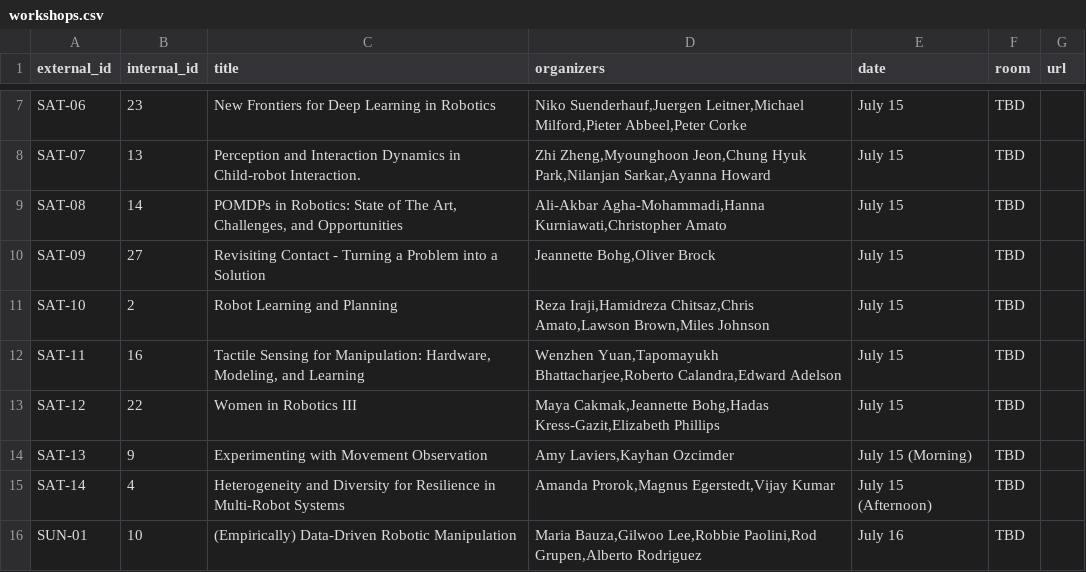
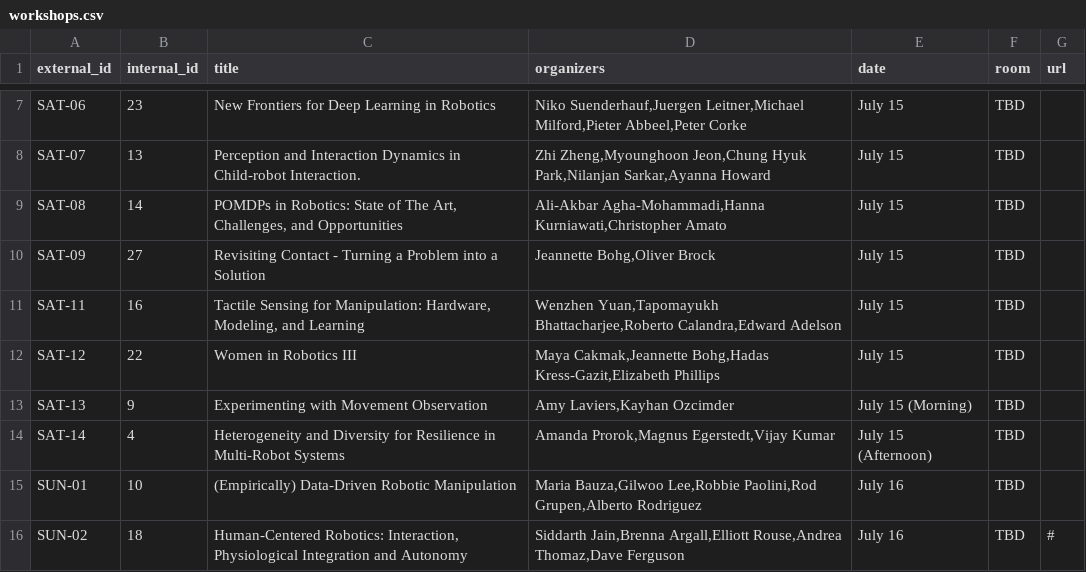
Before and after one commit to rssrobotics/rssrobotics.github.io, a CSV file: _data/workshops.csv, drawn as a sheet; only a part is shown, gaps mark what is left out; the shorter side is filled out with more unchanged rows; the diff names each change by its address in the sheet, - before the commit and + after, or states it on an @@ line.

Commit message:
Remove tentative "Robot Learning and Planning" workshop.

```diff
--- a/_data/workshops.csv
+++ b/_data/workshops.csv
-row 11: SAT-10 | 2 | Robot Learning and Planning | Reza Iraji,Hamidreza Chitsaz,Chris Amato,Lawson Brown,Miles Johnson | July 15 | TBD
```
